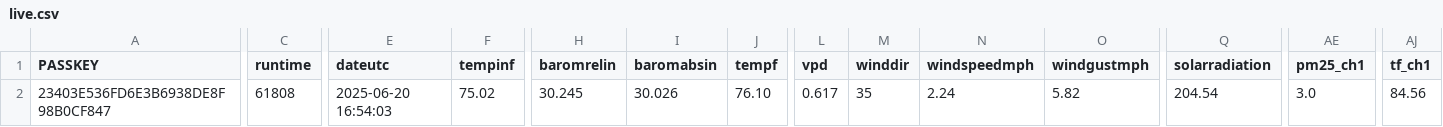
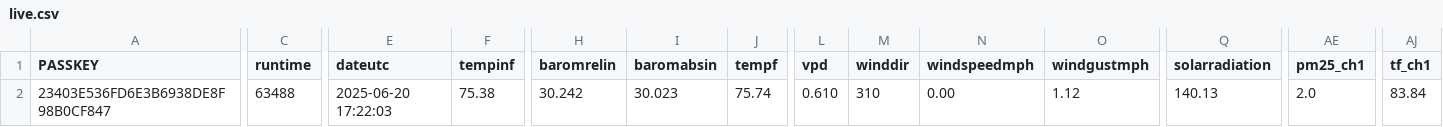
Before and after one commit to wetterzerbst/wetterdaten, a CSV file: data/live.csv, drawn as a sheet; only a part is shown, gaps mark what is left out; the diff covers the shown part only; the diff names each change by its address in the sheet, - before the commit and + after, or states it on an @@ line.

```diff
--- a/data/live.csv
+++ b/data/live.csv
-C2 (runtime): 61808
+C2 (runtime): 63488
-E2 (dateutc): 2025-06-20 16:54:03
+E2 (dateutc): 2025-06-20 17:22:03
-F2 (tempinf): 75.02
+F2 (tempinf): 75.38
-H2 (baromrelin): 30.245
+H2 (baromrelin): 30.242
-I2 (baromabsin): 30.026
+I2 (baromabsin): 30.023
-J2 (tempf): 76.10
+J2 (tempf): 75.74
-L2 (vpd): 0.617
+L2 (vpd): 0.610
-M2 (winddir): 35
+M2 (winddir): 310
-N2 (windspeedmph): 2.24
+N2 (windspeedmph): 0.00
-O2 (windgustmph): 5.82
+O2 (windgustmph): 1.12
-Q2 (solarradiation): 204.54
+Q2 (solarradiation): 140.13
-AE2 (pm25_ch1): 3.0
+AE2 (pm25_ch1): 2.0
-AJ2 (tf_ch1): 84.56
+AJ2 (tf_ch1): 83.84
```
Also changed, not shown: 1 edited cell elsewhere in this file, 2 other files.
